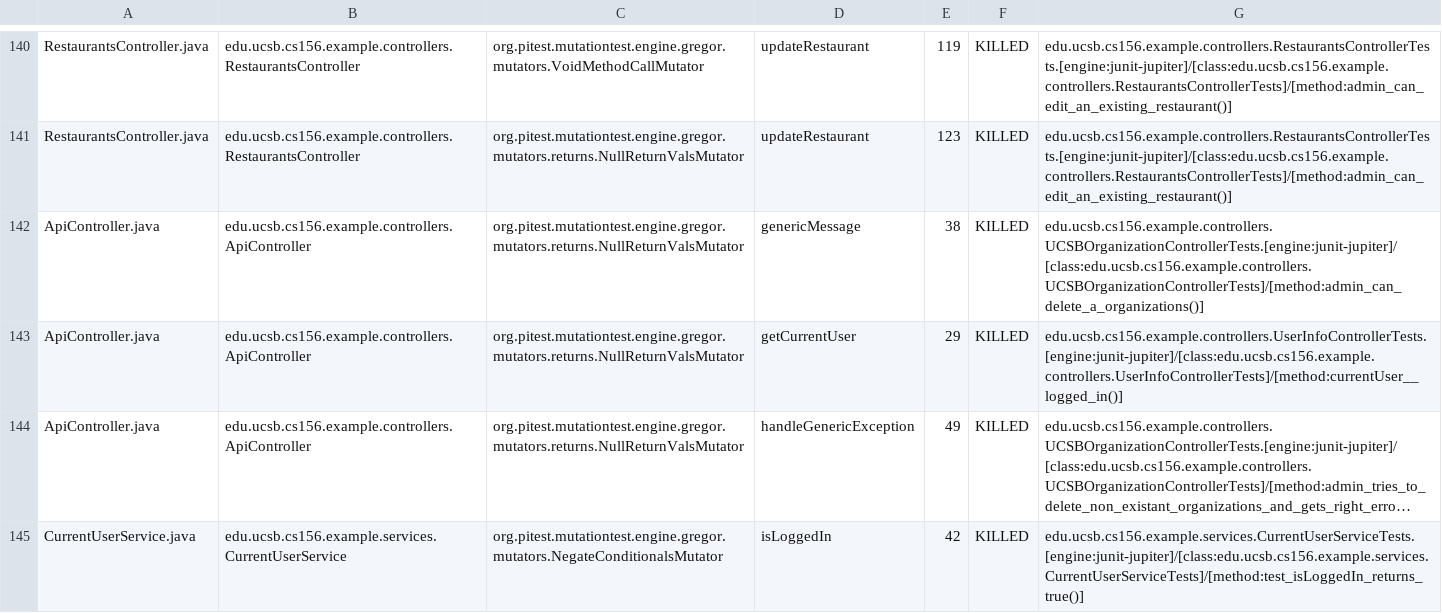
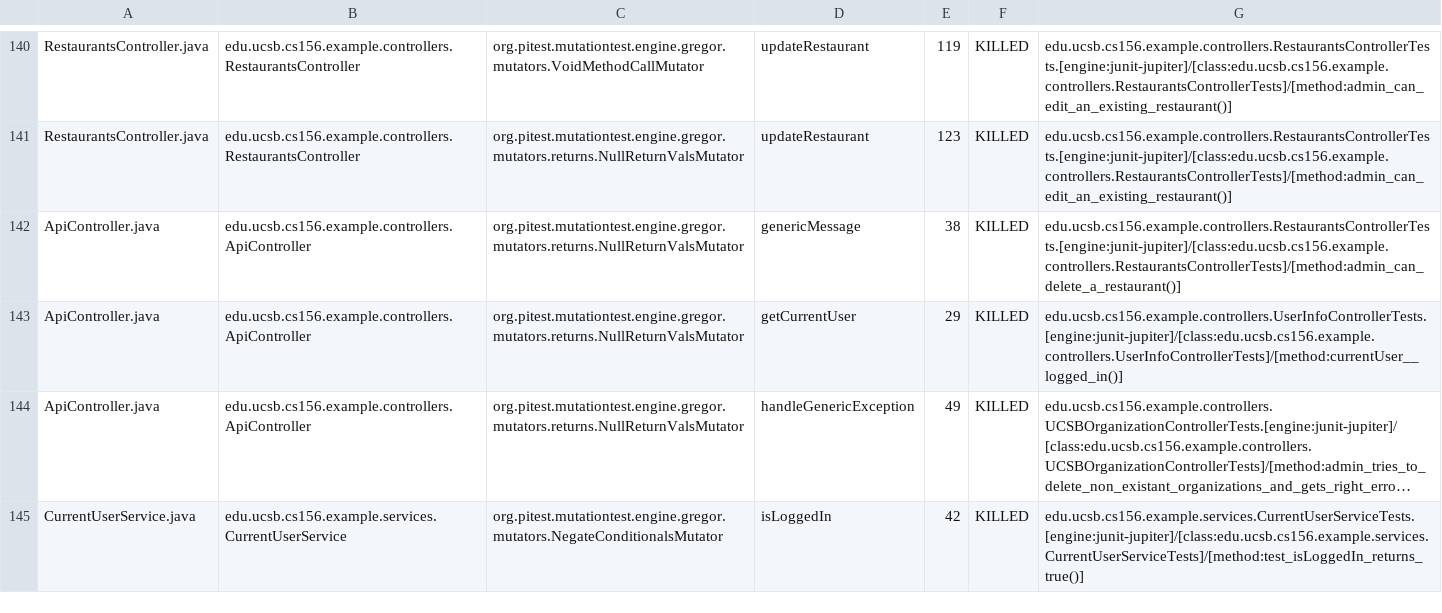
Before and after one commit to ucsb-cs156-f24/team02-f24-04, a CSV file: prs/86/pitest/mutations.csv, drawn as a sheet; only a part is shown, gaps mark what is left out; long unchanged cells end in ….

Commit message:
Deploying to gh-pages from @ ucsb-cs156-f24/team02-f24-04@530aa51cce39c4d9c6e6c1fbc01ba012d79f45a9 🚀

```diff
--- a/prs/86/pitest/mutations.csv
+++ b/prs/86/pitest/mutations.csv
@@ -141,3 +141,3 @@ RestaurantsController.java,edu.ucsb.cs156.example.controllers.RestaurantsControl
 RestaurantsController.java,edu.ucsb.cs156.example.controllers.RestaurantsController,org.pitest.mutationtest.engine.gregor.mutators.returns.NullReturnValsMutator,updateRestaurant,123,KILLED,edu.ucsb.cs156.example.controllers.RestaurantsControllerTests.[engine:junit-jupiter]/[class:edu.ucsb.cs156.example.controllers.RestaurantsControllerTests]/[method:admin_can_edit_an_existing_restaurant()]
-ApiController.java,edu.ucsb.cs156.example.controllers.ApiController,org.pitest.mutationtest.engine.gregor.mutators.returns.NullReturnValsMutator,genericMessage,38,KILLED,edu.ucsb.cs156.example.controllers.UCSBOrganizationControllerTests.[engine:junit-jupiter]/[class:edu.ucsb.cs156.example.controllers.UCSBOrganizationControllerTests]/[method:admin_can_delete_a_organizations()]
+ApiController.java,edu.ucsb.cs156.example.controllers.ApiController,org.pitest.mutationtest.engine.gregor.mutators.returns.NullReturnValsMutator,genericMessage,38,KILLED,edu.ucsb.cs156.example.controllers.RestaurantsControllerTests.[engine:junit-jupiter]/[class:edu.ucsb.cs156.example.controllers.RestaurantsControllerTests]/[method:admin_can_delete_a_restaurant()]
 ApiController.java,edu.ucsb.cs156.example.controllers.ApiController,org.pitest.mutationtest.engine.gregor.mutators.returns.NullReturnValsMutator,getCurrentUser,29,KILLED,edu.ucsb.cs156.example.controllers.UserInfoControllerTests.[engine:junit-jupiter]/[class:edu.ucsb.cs156.example.controllers.UserInfoControllerTests]/[method:currentUser__logged_in()]
```
Also changed, not shown: 16 other files.
